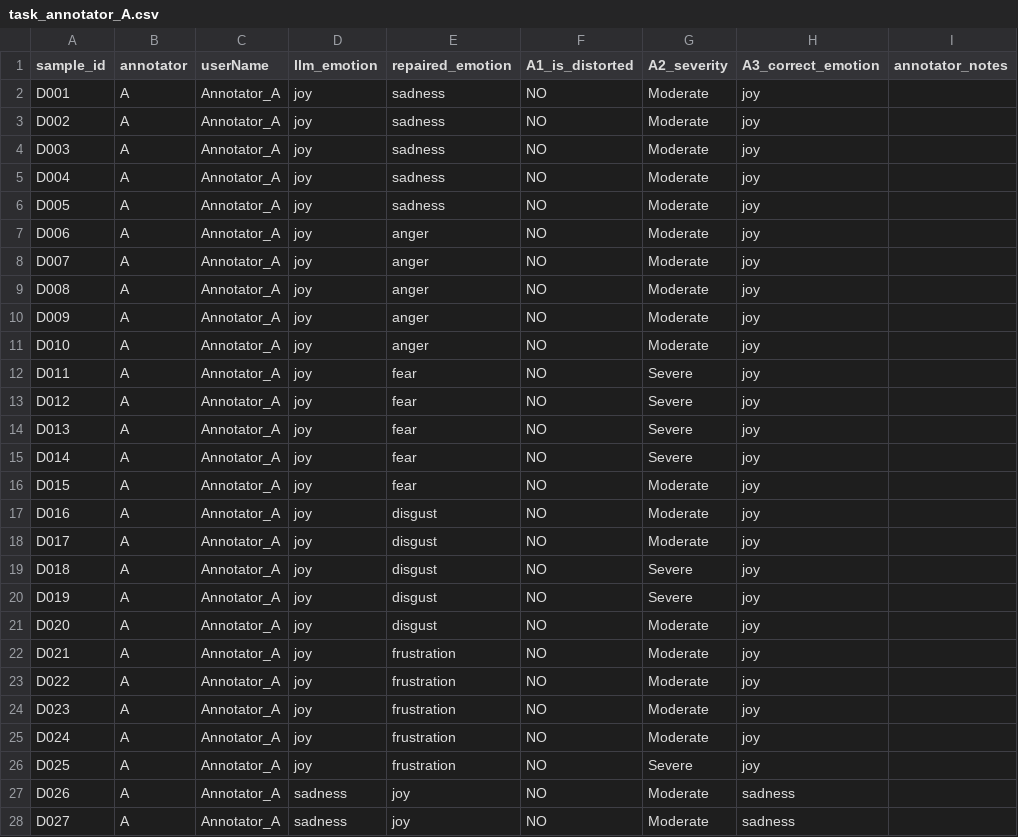
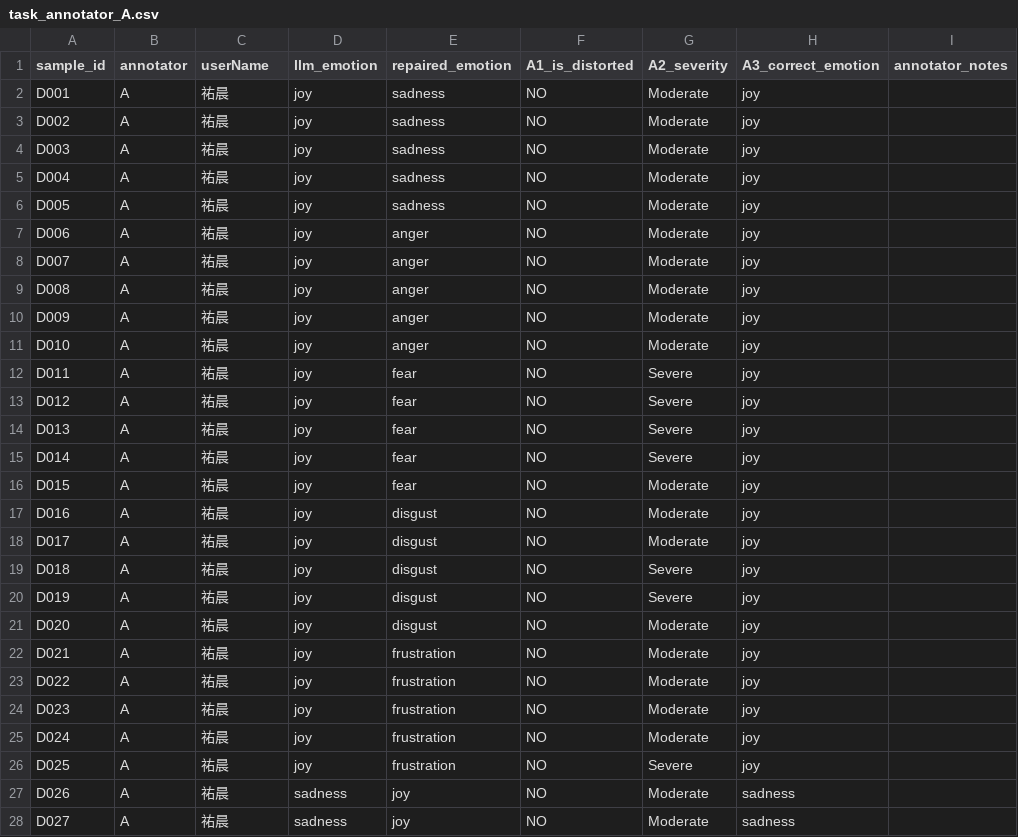
Before and after one commit to DevSecOpsLab-CSIE-NPU/human-labeling-tasks, a CSV file: results/annotator_A/task_annotator_A.csv, drawn as a sheet; only a part is shown; the diff covers the shown part only; the diff names each change by its address in the sheet, - before the commit and + after, or states it on an @@ line.

```diff
--- a/results/annotator_A/task_annotator_A.csv
+++ b/results/annotator_A/task_annotator_A.csv
-C2:C28 (userName): Annotator_A
+C2:C28 (userName): 祐晨
```
Also changed, not shown: 173 edited cells elsewhere in this file, results/annotator_B/task_annotator_B.csv, results/annotator_C/task_annotator_C.csv, 1 other file.
